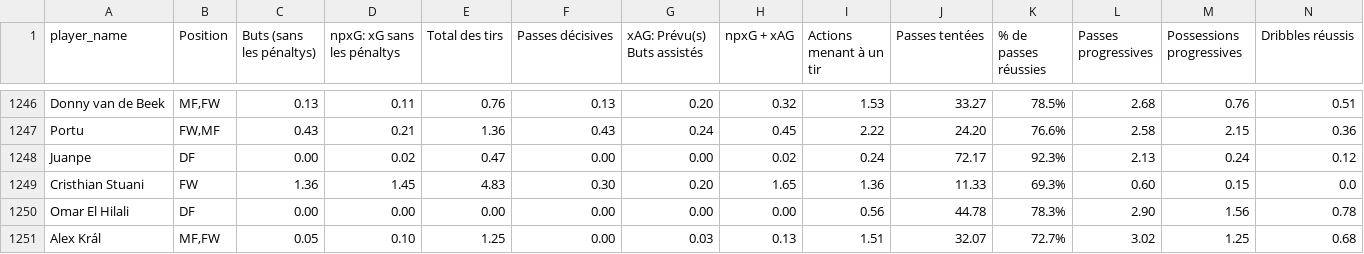
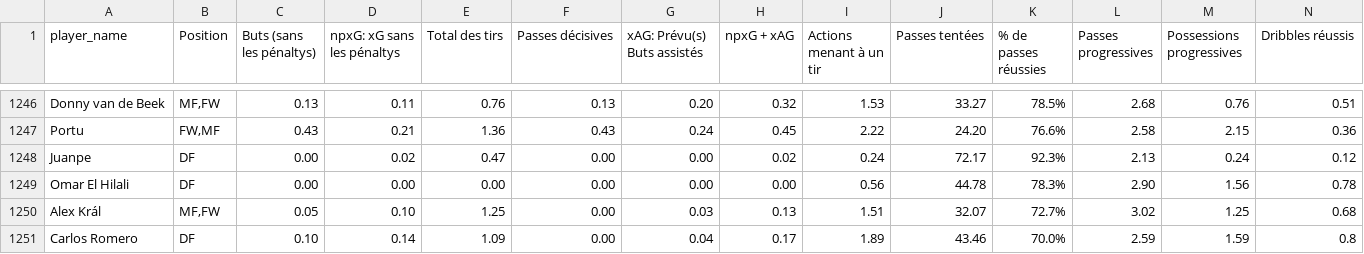
Before and after one commit to amineitji/clustering_football_player, a CSV file: data/cleaned_scouting_report.csv, drawn as a sheet; only a part is shown, gaps mark what is left out; the shorter side is filled out with more unchanged rows; rows hold the shown columns only; the diff names each change by its address in the sheet, - before the commit and + after, or states it on an @@ line.

```diff
--- a/data/cleaned_scouting_report.csv
+++ b/data/cleaned_scouting_report.csv
-row 1249: Cristhian Stuani | FW | 1.36 | 1.45 | 4.83 | 0.30 | 0.20 | 1.65 | 1.36 | 11.33 | 69.3% | 0.60 | 0.15 | 0.0
```
Also changed, not shown: 2 other files.
